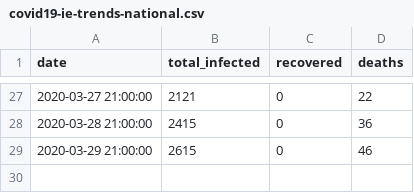
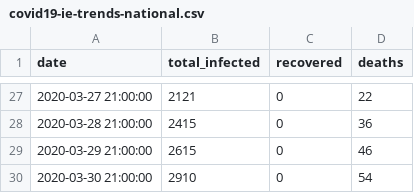
Before and after one commit to wpa/COVID-19, a CSV file: national-trend-data/covid19-ie-trends-national.csv, drawn as a sheet; only a part is shown, gaps mark what is left out.

Commit message:
Update covid19-ie-trends-national.csv

```diff
--- a/national-trend-data/covid19-ie-trends-national.csv
+++ b/national-trend-data/covid19-ie-trends-national.csv
@@ -29 +29,2 @@ date,total_infected,recovered,deaths
 2020-03-29 21:00:00,2615,0,46
+2020-03-30 21:00:00,2910,0,54
```
